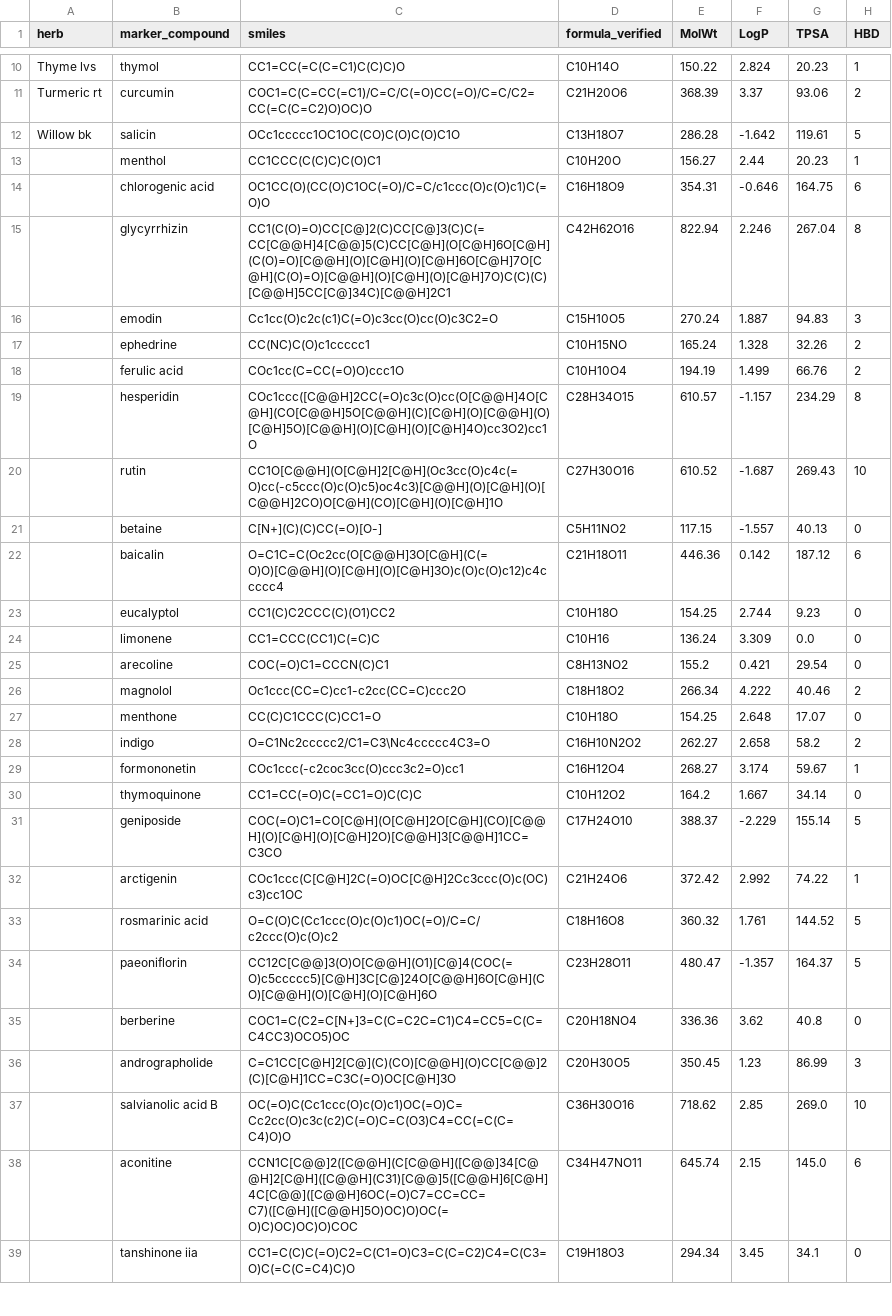
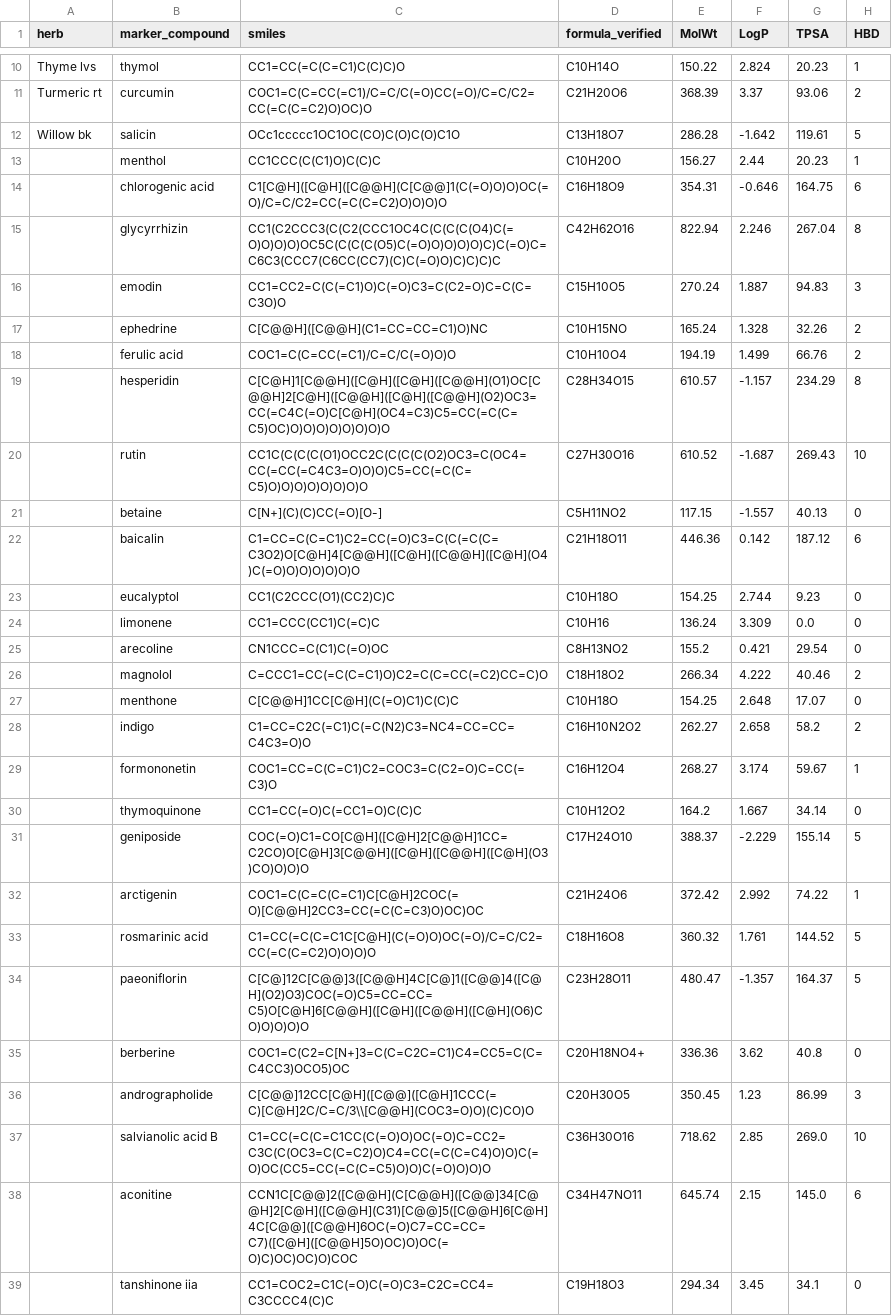
Before and after one commit to Skeome/BalanceEngine, a CSV file: data/compounds/combined_rdkit_and_atomic.csv, drawn as a sheet; only a part is shown, gaps mark what is left out; the diff covers the shown part only; the diff names each change by its address in the sheet, - before the commit and + after, or states it on an @@ line.

```diff
--- a/data/compounds/combined_rdkit_and_atomic.csv
+++ b/data/compounds/combined_rdkit_and_atomic.csv
-C13 (smiles): CC1CCC(C(C)C)C(O)C1
+C13 (smiles): CC1CCC(C(C1)O)C(C)C
-C14 (smiles): OC1CC(O)(CC(O)C1OC(=O)/C=C/c1ccc(O)c(O)c1)C(=O)O
+C14 (smiles): C1[C@H]([C@H]([C@@H](C[C@@]1(C(=O)O)O)OC(=O)/C=C/C2=CC(=C(C=C2)O)O)O)O
-C15 (smiles): CC1(C(O)=O)CC[C@]2(C)CC[C@]3(C)C(=CC[C@@H]4[C@@]5(C)CC[C@H](O[C@H]6O[C@H](C(O)=O)[C@@H](O)[C@H](O)[C@H]6O[C@H]7O[C@H](C(O)=O)[C@@H](O)[C@H](O)[C@H]7O)C(C)(C)[C@@H]5CC[C@]34C)[C@@H]2C1
+C15 (smiles): CC1(C2CCC3(C(C2(CCC1OC4C(C(C(C(O4)C(=O)O)O)O)OC5C(C(C(C(O5)C(=O)O)O)O)O)C)C(=O)C=C6C3(CCC7(C6CC(CC7)(C)C(=O)O)C)C)C)C
-C16 (smiles): Cc1cc(O)c2c(c1)C(=O)c3cc(O)cc(O)c3C2=O
+C16 (smiles): CC1=CC2=C(C(=C1)O)C(=O)C3=C(C2=O)C=C(C=C3O)O
-C17 (smiles): CC(NC)C(O)c1ccccc1
+C17 (smiles): C[C@@H]([C@@H](C1=CC=CC=C1)O)NC
-C18 (smiles): COc1cc(C=CC(=O)O)ccc1O
+C18 (smiles): COC1=C(C=CC(=C1)/C=C/C(=O)O)O
-C19 (smiles): COc1ccc([C@@H]2CC(=O)c3c(O)cc(O[C@@H]4O[C@H](CO[C@@H]5O[C@@H](C)[C@H](O)[C@@H](O)[C@H]5O)[C@@H](O)[C@H](O)[C@H]4O)cc3O2)cc1O
+C19 (smiles): C[C@H]1[C@@H]([C@H]([C@H]([C@@H](O1)OC[C@@H]2[C@H]([C@@H]([C@H]([C@@H](O2)OC3=CC(=C4C(=O)C[C@H](OC4=C3)C5=CC(=C(C=C5)OC)O)O)O)O)O)O)O)O
-C20 (smiles): CC1O[C@@H](O[C@H]2[C@H](Oc3cc(O)c4c(=O)cc(-c5ccc(O)c(O)c5)oc4c3)[C@@H](O)[C@H](O)[C@@H]2CO)O[C@H](CO)[C@H](O)[C@H]1O
+C20 (smiles): CC1C(C(C(C(O1)OCC2C(C(C(C(O2)OC3=C(OC4=CC(=CC(=C4C3=O)O)O)C5=CC(=C(C=C5)O)O)O)O)O)O)O)O
-C22 (smiles): O=C1C=C(Oc2cc(O[C@@H]3O[C@H](C(=O)O)[C@@H](O)[C@H](O)[C@H]3O)c(O)c(O)c12)c4ccccc4
+C22 (smiles): C1=CC=C(C=C1)C2=CC(=O)C3=C(C(=C(C=C3O2)O[C@H]4[C@@H]([C@H]([C@@H]([C@H](O4)C(=O)O)O)O)O)O)O
-C23 (smiles): CC1(C)C2CCC(C)(O1)CC2
+C23 (smiles): CC1(C2CCC(O1)(CC2)C)C
-C25 (smiles): COC(=O)C1=CCCN(C)C1
+C25 (smiles): CN1CCC=C(C1)C(=O)OC
-C26 (smiles): Oc1ccc(CC=C)cc1-c2cc(CC=C)ccc2O
+C26 (smiles): C=CCC1=CC(=C(C=C1)O)C2=C(C=CC(=C2)CC=C)O
-C27 (smiles): CC(C)C1CCC(C)CC1=O
+C27 (smiles): C[C@@H]1CC[C@H](C(=O)C1)C(C)C
-C28 (smiles): O=C1Nc2ccccc2/C1=C3\Nc4ccccc4C3=O
+C28 (smiles): C1=CC=C2C(=C1)C(=C(N2)C3=NC4=CC=CC=C4C3=O)O
-C29 (smiles): COc1ccc(-c2coc3cc(O)ccc3c2=O)cc1
+C29 (smiles): COC1=CC=C(C=C1)C2=COC3=C(C2=O)C=CC(=C3)O
-C31 (smiles): COC(=O)C1=CO[C@H](O[C@H]2O[C@H](CO)[C@@H](O)[C@H](O)[C@H]2O)[C@@H]3[C@@H]1CC=C3CO
+C31 (smiles): COC(=O)C1=CO[C@H]([C@H]2[C@@H]1CC=C2CO)O[C@H]3[C@@H]([C@H]([C@@H]([C@H](O3)CO)O)O)O
-C32 (smiles): COc1ccc(C[C@H]2C(=O)OC[C@H]2Cc3ccc(O)c(OC)c3)cc1OC
+C32 (smiles): COC1=C(C=C(C=C1)C[C@H]2COC(=O)[C@@H]2CC3=CC(=C(C=C3)O)OC)OC
-C33 (smiles): O=C(O)C(Cc1ccc(O)c(O)c1)OC(=O)/C=C/c2ccc(O)c(O)c2
+C33 (smiles): C1=CC(=C(C=C1C[C@H](C(=O)O)OC(=O)/C=C/C2=CC(=C(C=C2)O)O)O)O
-C34 (smiles): CC12C[C@@]3(O)O[C@@H](O1)[C@]4(COC(=O)c5ccccc5)[C@H]3C[C@]24O[C@@H]6O[C@H](CO)[C@@H](O)[C@H](O)[C@H]6O
+C34 (smiles): C[C@]12C[C@@]3([C@@H]4C[C@]1([C@@]4([C@H](O2)O3)COC(=O)C5=CC=CC=C5)O[C@H]6[C@@H]([C@H]([C@@H]([C@H](O6)CO)O)O)O)O
-D35 (formula_verified): C20H18NO4
+D35 (formula_verified): C20H18NO4+
-C36 (smiles): C=C1CC[C@H]2[C@](C)(CO)[C@@H](O)CC[C@@]2(C)[C@H]1CC=C3C(=O)OC[C@H]3O
+C36 (smiles): C[C@@]12CC[C@H]([C@@]([C@H]1CCC(=C)[C@H]2C/C=C/3\\[C@@H](COC3=O)O)(C)CO)O
-C37 (smiles): OC(=O)C(Cc1ccc(O)c(O)c1)OC(=O)C=Cc2cc(O)c3c(c2)C(=O)C=C(O3)C4=CC(=C(C=C4)O)O
+C37 (smiles): C1=CC(=C(C=C1CC(C(=O)O)OC(=O)C=CC2=C3C(C(OC3=C(C=C2)O)C4=CC(=C(C=C4)O)O)C(=O)OC(CC5=CC(=C(C=C5)O)O)C(=O)O)O)O
-C39 (smiles): CC1=C(C)C(=O)C2=C(C1=O)C3=C(C=C2)C4=C(C3=O)C(=C(C=C4)C)O
+C39 (smiles): CC1=COC2=C1C(=O)C(=O)C3=C2C=CC4=C3CCCC4(C)C
```
Also changed, not shown: 27 edited cells elsewhere in this file, data/compounds/compound_catalog.csv, data/compounds/tcm_verified.csv, 15 other files.
